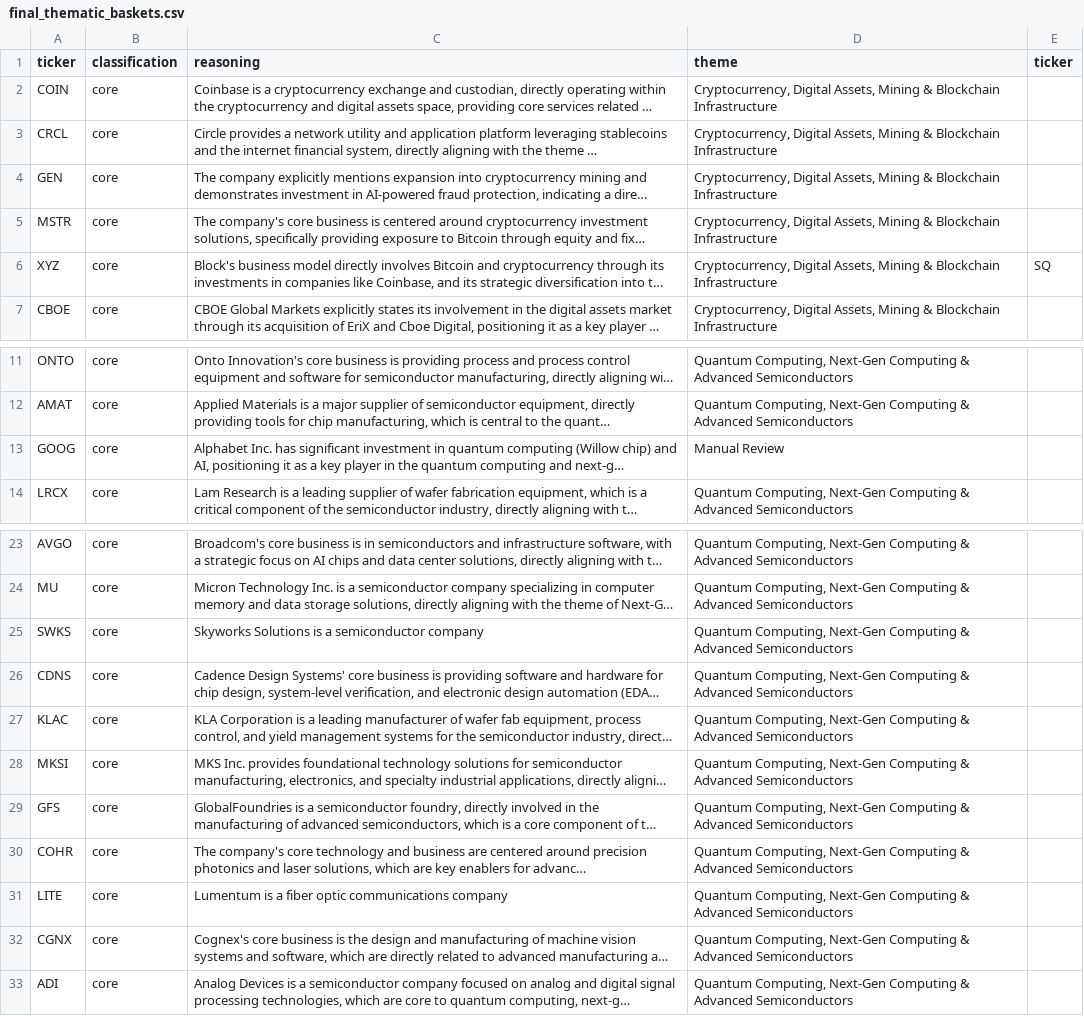
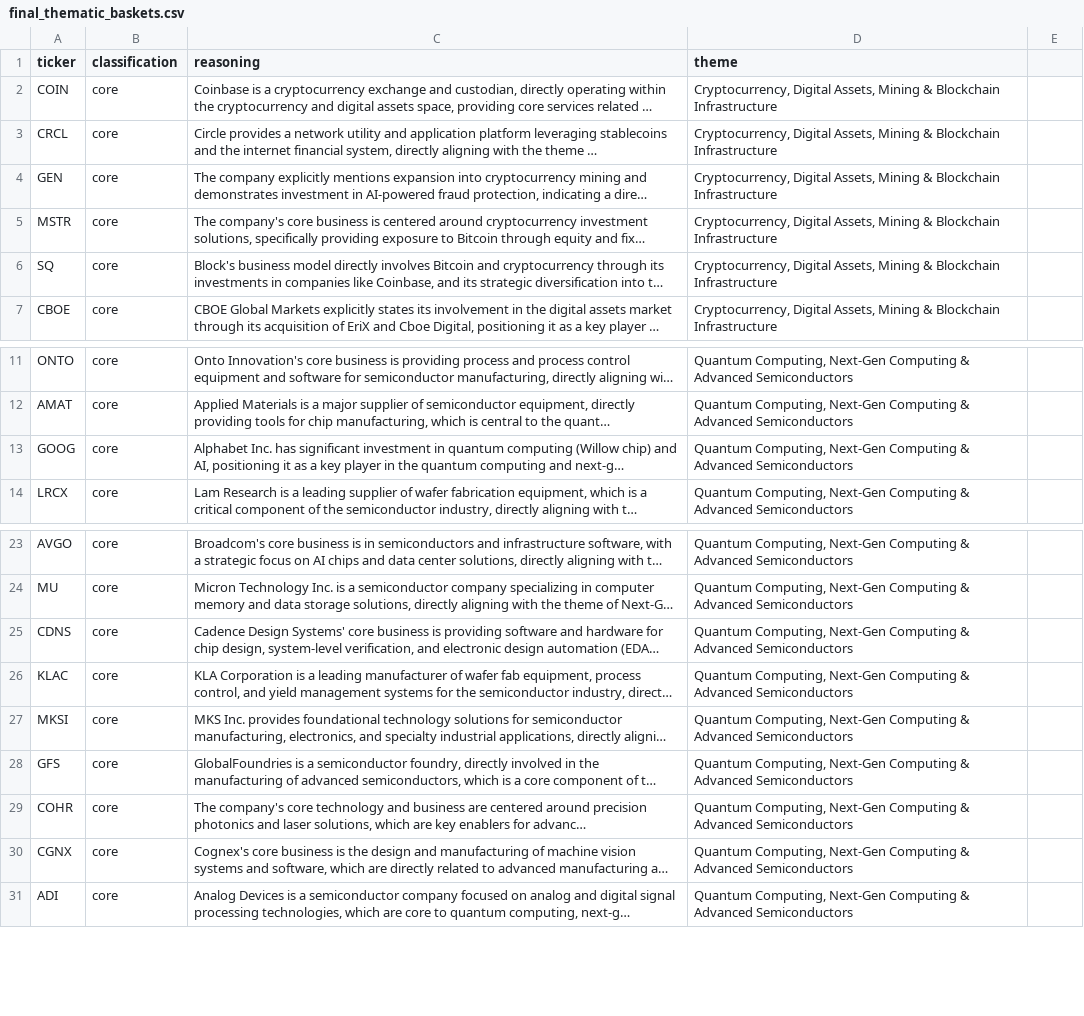
Before and after one commit to ZakariyyaScavotto/BIA660-Project3, a CSV file: artifacts/final_thematic_baskets.csv, drawn as a sheet; only a part is shown, gaps mark what is left out; long unchanged cells end in …; the diff names each change by its address in the sheet, - before the commit and + after, or states it on an @@ line.

```diff
--- a/artifacts/final_thematic_baskets.csv
+++ b/artifacts/final_thematic_baskets.csv
-E1: ticker
+E1: (empty)
-A6 (ticker): XYZ
+A6 (ticker): SQ
-E6: SQ
+E6: (empty)
-D13 (theme): Manual Review
+D13 (theme): Quantum Computing, Next-Gen Computing & Advanced Semiconductors
-row 25: SWKS | core | Skyworks Solutions is a semiconductor company | Quantum Computing, Next-Gen Computing & Advanced Semiconductors
-row 31: LITE | core | Lumentum is a fiber optic communications company | Quantum Computing, Next-Gen Computing & Advanced Semiconductors
```
Also changed, not shown: 1 other file.
